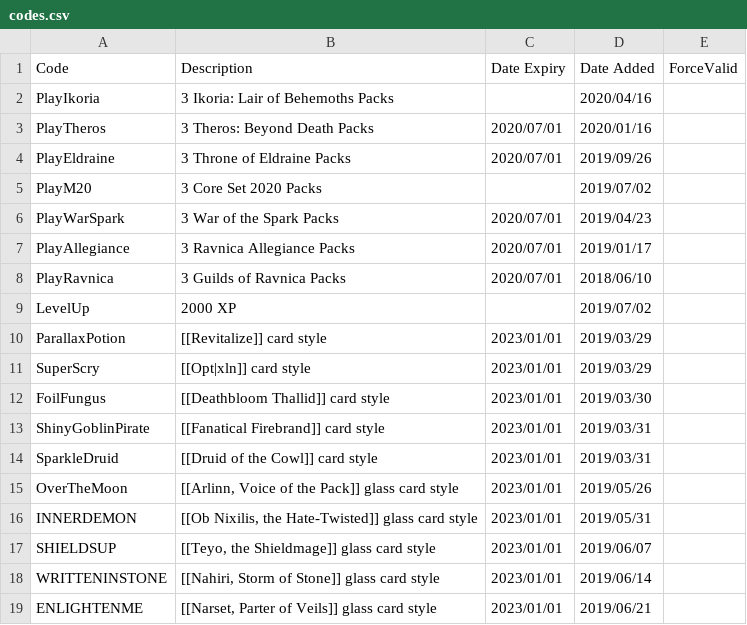
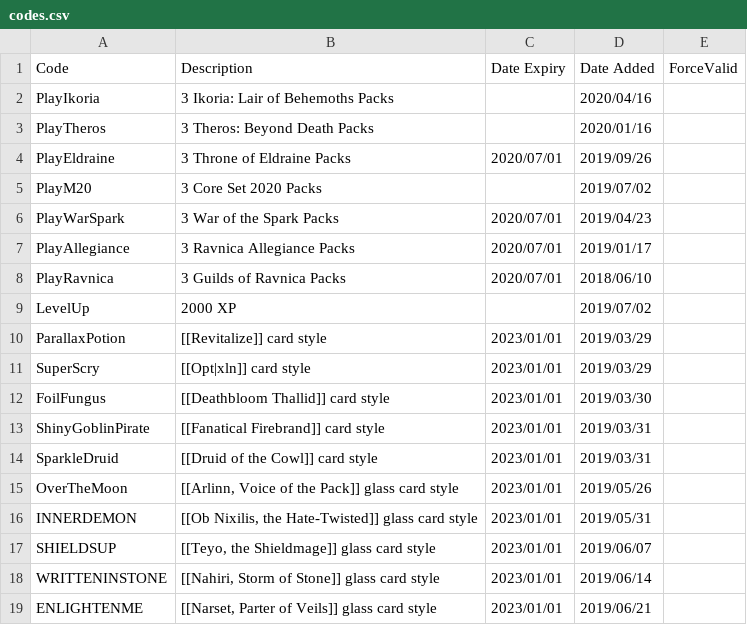
Before and after one commit to LaustinSpayce/arena-codes, a CSV file: src/data/codes.csv, drawn as a sheet.

Commit message:
Update Theros to have no end date

```diff
--- a/src/data/codes.csv
+++ b/src/data/codes.csv
@@ -2,3 +2,3 @@ Code, Description, Date Expiry, Date Added, ForceValid,
 PlayIkoria, 3 Ikoria: Lair of Behemoths Packs, , 2020/04/16
-PlayTheros, 3 Theros: Beyond Death Packs, 2020/07/01, 2020/01/16, ,
+PlayTheros, 3 Theros: Beyond Death Packs, , 2020/01/16, ,
 PlayEldraine, 3 Throne of Eldraine Packs, 2020/07/01, 2019/09/26, ,
```
